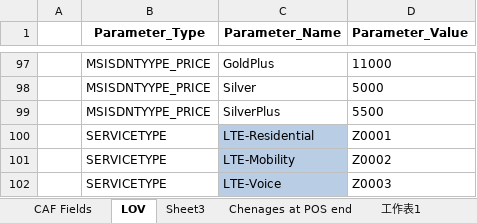
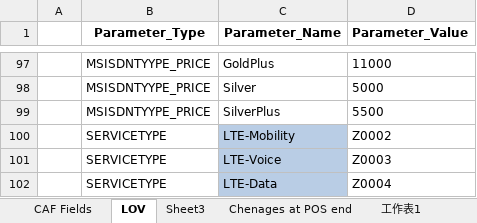
Before and after one commit to aisainfo-mler/dy-dealer, an Excel workbook: dealer-1/src/qiansh/CAF Fields.xlsx, sheet LOV, drawn as a sheet; only a part is shown, gaps mark what is left out; the shorter side is filled out with more unchanged rows; values as stored, in another font and other column widths than the file's, no borders; the diff names each change by its address in the sheet, - before the commit and + after, or states it on an @@ line.

```diff
--- a/dealer-1/src/qiansh/CAF Fields.xlsx (sheet LOV)
+++ b/dealer-1/src/qiansh/CAF Fields.xlsx (sheet LOV)
-row 100:  | SERVICETYPE | LTE-Residential | Z0001
```
Also changed, not shown: 1 other file.
